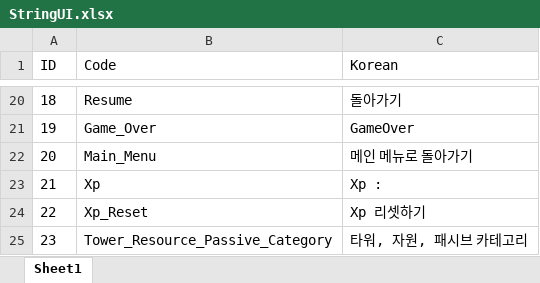
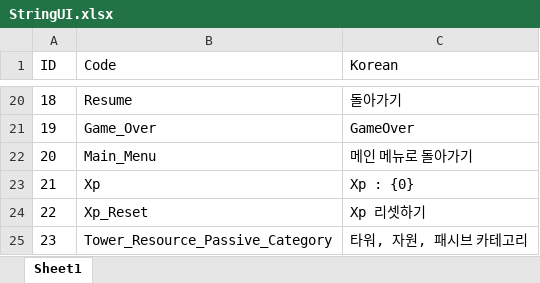
Before and after one commit to ChoWook/PlumTowerDefecne, an Excel workbook: Design/DataTable/StringUI.xlsx, sheet Sheet1, drawn as a sheet; only a part is shown, gaps mark what is left out; values as stored, in another font and other column widths than the file's, no borders; the diff covers the shown part only; the diff names each change by its address in the sheet, - before the commit and + after, or states it on an @@ line.

```diff
--- a/Design/DataTable/StringUI.xlsx (sheet Sheet1)
+++ b/Design/DataTable/StringUI.xlsx (sheet Sheet1)
-C23 (Korean): Xp :
+C23 (Korean): Xp : {0}
```
Also changed, not shown: 5 added rows and 9 edited cells elsewhere in this sheet.
